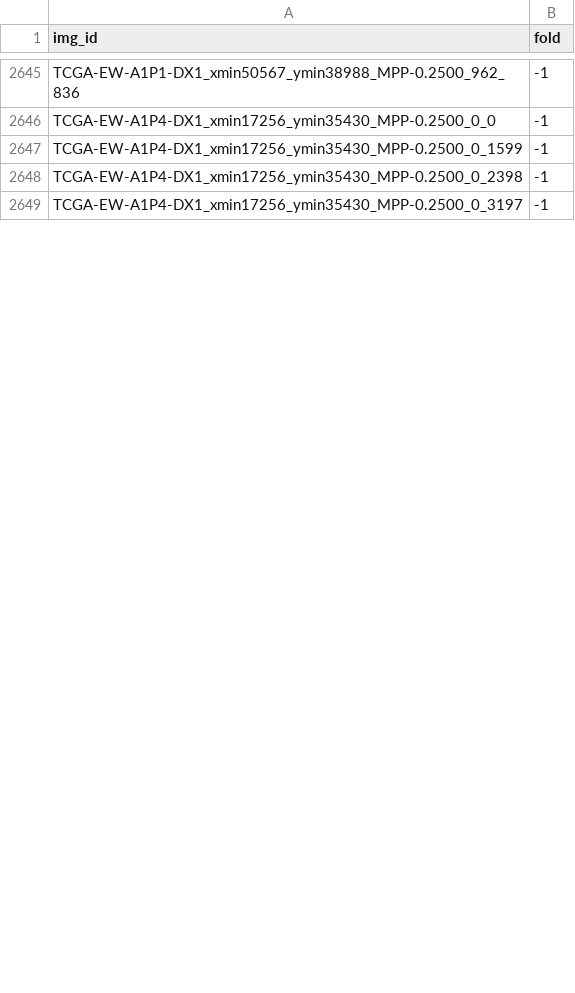
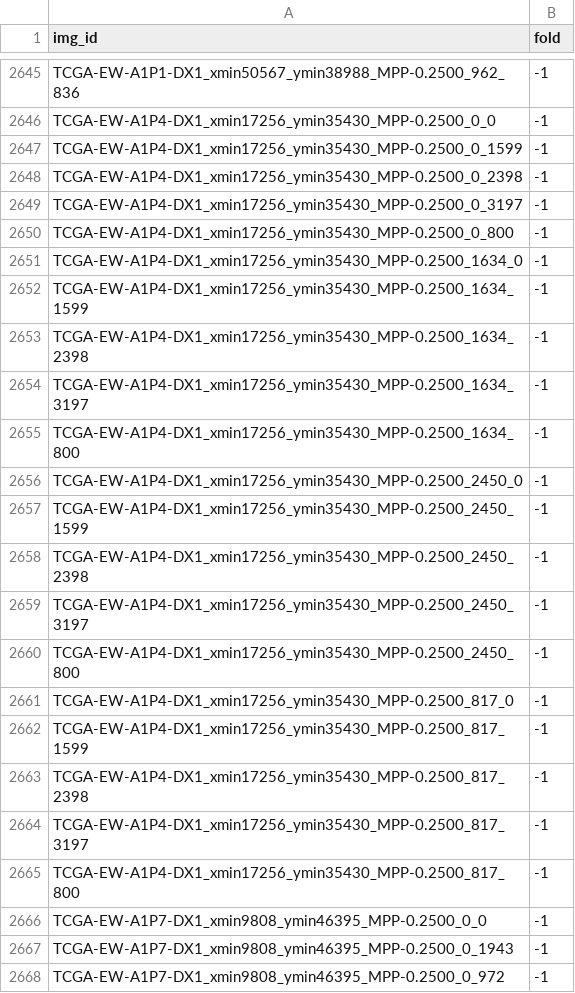
Before and after one commit to calmux/SAMPath-plus, a CSV file: dataset_cfg/BCSS_cv.csv, drawn as a sheet; only a part is shown, gaps mark what is left out; the diff covers the shown part only; the diff names each change by its address in the sheet, - before the commit and + after, or states it on an @@ line.

Commit message:
V2.0

```diff
--- a/dataset_cfg/BCSS_cv.csv
+++ b/dataset_cfg/BCSS_cv.csv
+row 2650: TCGA-EW-A1P4-DX1_xmin17256_ymin35430_MPP-0.2500_0_800 | -1
+row 2651: TCGA-EW-A1P4-DX1_xmin17256_ymin35430_MPP-0.2500_1634_0 | -1
+row 2652: TCGA-EW-A1P4-DX1_xmin17256_ymin35430_MPP-0.2500_1634_1599 | -1
+row 2653: TCGA-EW-A1P4-DX1_xmin17256_ymin35430_MPP-0.2500_1634_2398 | -1
+row 2654: TCGA-EW-A1P4-DX1_xmin17256_ymin35430_MPP-0.2500_1634_3197 | -1
+row 2655: TCGA-EW-A1P4-DX1_xmin17256_ymin35430_MPP-0.2500_1634_800 | -1
+row 2656: TCGA-EW-A1P4-DX1_xmin17256_ymin35430_MPP-0.2500_2450_0 | -1
+row 2657: TCGA-EW-A1P4-DX1_xmin17256_ymin35430_MPP-0.2500_2450_1599 | -1
+row 2658: TCGA-EW-A1P4-DX1_xmin17256_ymin35430_MPP-0.2500_2450_2398 | -1
+row 2659: TCGA-EW-A1P4-DX1_xmin17256_ymin35430_MPP-0.2500_2450_3197 | -1
+row 2660: TCGA-EW-A1P4-DX1_xmin17256_ymin35430_MPP-0.2500_2450_800 | -1
+row 2661: TCGA-EW-A1P4-DX1_xmin17256_ymin35430_MPP-0.2500_817_0 | -1
+row 2662: TCGA-EW-A1P4-DX1_xmin17256_ymin35430_MPP-0.2500_817_1599 | -1
+row 2663: TCGA-EW-A1P4-DX1_xmin17256_ymin35430_MPP-0.2500_817_2398 | -1
+row 2664: TCGA-EW-A1P4-DX1_xmin17256_ymin35430_MPP-0.2500_817_3197 | -1
+row 2665: TCGA-EW-A1P4-DX1_xmin17256_ymin35430_MPP-0.2500_817_800 | -1
+row 2666: TCGA-EW-A1P7-DX1_xmin9808_ymin46395_MPP-0.2500_0_0 | -1
+row 2667: TCGA-EW-A1P7-DX1_xmin9808_ymin46395_MPP-0.2500_0_1943 | -1
+row 2668: TCGA-EW-A1P7-DX1_xmin9808_ymin46395_MPP-0.2500_0_972 | -1
```
Also changed, not shown: 8 added rows and 1 edited cell elsewhere in this file.
